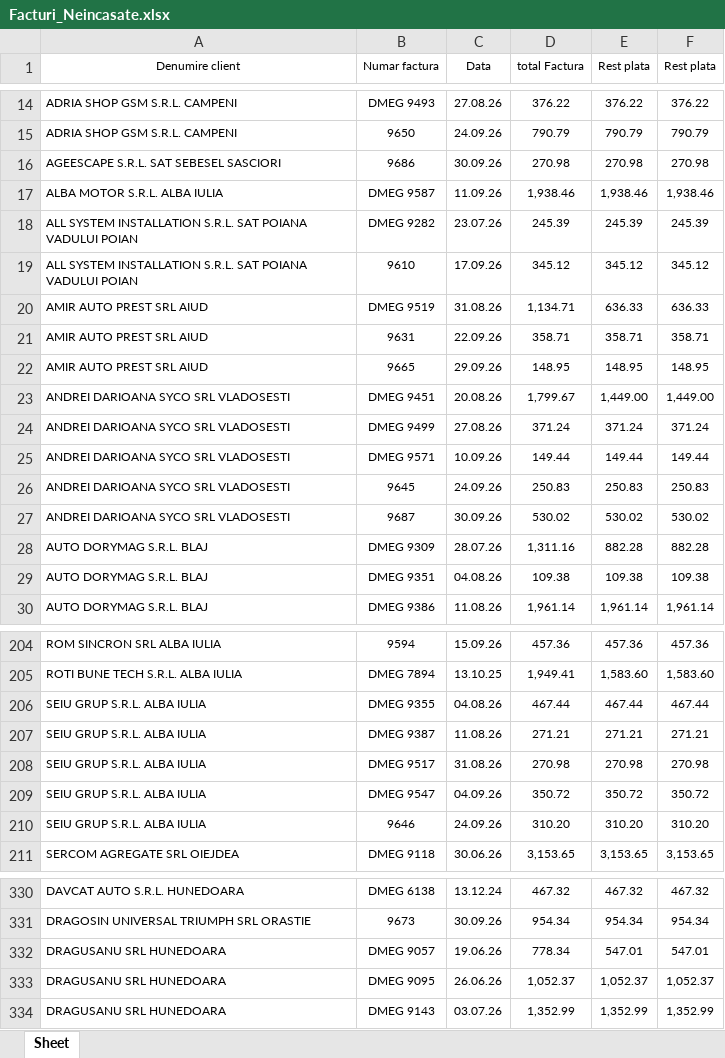
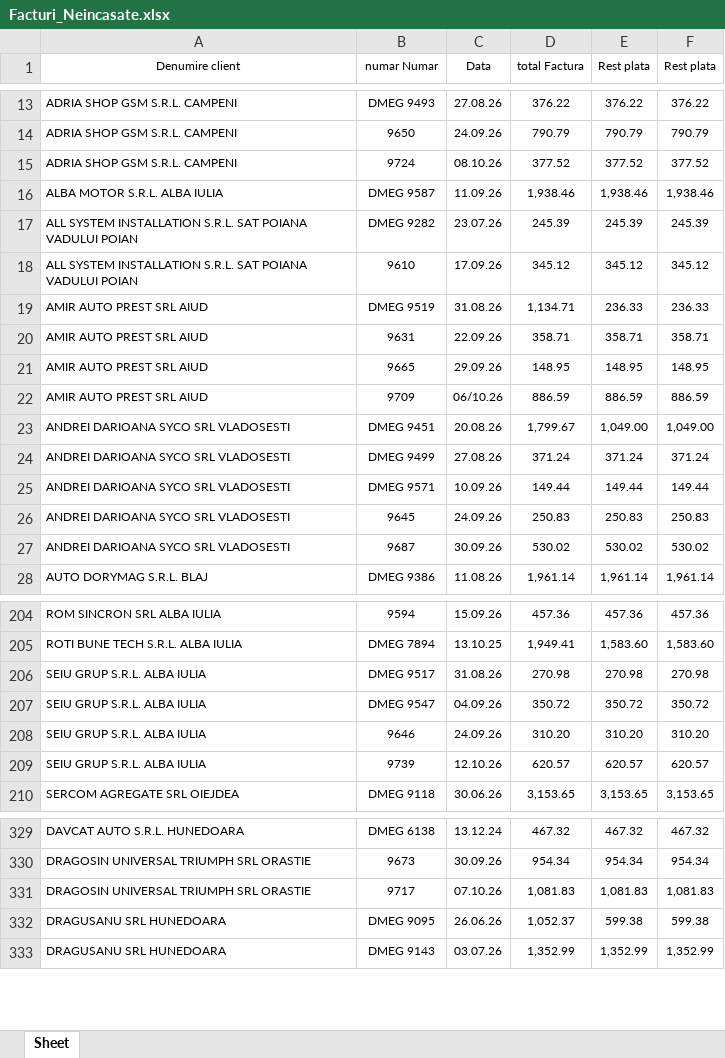
Before and after one commit to ab12slk-sys/dmautoravenol, an Excel workbook: Facturi_Neincasate.xlsx, sheet Sheet, drawn as a sheet; only a part is shown, gaps mark what is left out; values as stored, in another font and other column widths than the file's, no borders; removed rows and columns are numbered as before the commit, all else as after; the diff covers the shown part only; the diff names each change by its address in the sheet, - before the commit and + after, or states it on an @@ line.

```diff
--- a/Facturi_Neincasate.xlsx (sheet Sheet)
+++ b/Facturi_Neincasate.xlsx (sheet Sheet)
-B1: Numar factura
+B1: numar Numar
-row 16: AGEESCAPE S.R.L. SAT SEBESEL SASCIORI | 9686 | 30.09.26 | 270.98 | 270.98 | 270.98
+row 15: ADRIA SHOP GSM S.R.L. CAMPENI | 9724 | 08.10.26 | 377.52 | 377.52 | 377.52
-E19 (Rest plata): 636.33
+E19 (Rest plata): 236.33
-F19 (Rest plata): 636.33
+F19 (Rest plata): 236.33
+row 22: AMIR AUTO PREST SRL AIUD | 9709 | 06/10.26 | 886.59 | 886.59 | 886.59
-E23 (Rest plata): 1,449.00
+E23 (Rest plata): 1,049.00
-F23 (Rest plata): 1,449.00
+F23 (Rest plata): 1,049.00
-row 28: AUTO DORYMAG S.R.L. BLAJ | DMEG 9309 | 28.07.26 | 1,311.16 | 882.28 | 882.28
-row 29: AUTO DORYMAG S.R.L. BLAJ | DMEG 9351 | 04.08.26 | 109.38 | 109.38 | 109.38
-row 206: SEIU GRUP S.R.L. ALBA IULIA | DMEG 9355 | 04.08.26 | 467.44 | 467.44 | 467.44
-row 207: SEIU GRUP S.R.L. ALBA IULIA | DMEG 9387 | 11.08.26 | 271.21 | 271.21 | 271.21
+row 209: SEIU GRUP S.R.L. ALBA IULIA | 9739 | 12.10.26 | 620.57 | 620.57 | 620.57
-row 332: DRAGUSANU SRL HUNEDOARA | DMEG 9057 | 19.06.26 | 778.34 | 547.01 | 547.01
+row 331: DRAGOSIN UNIVERSAL TRIUMPH SRL ORASTIE | 9717 | 07.10.26 | 1,081.83 | 1,081.83 | 1,081.83
-E332 (Rest plata): 1,052.37
+E332 (Rest plata): 599.38
-F332 (Rest plata): 1,052.37
+F332 (Rest plata): 599.38
```
Also changed, not shown: 31 added rows, 26 removed rows and 33 edited cells elsewhere in this sheet.
